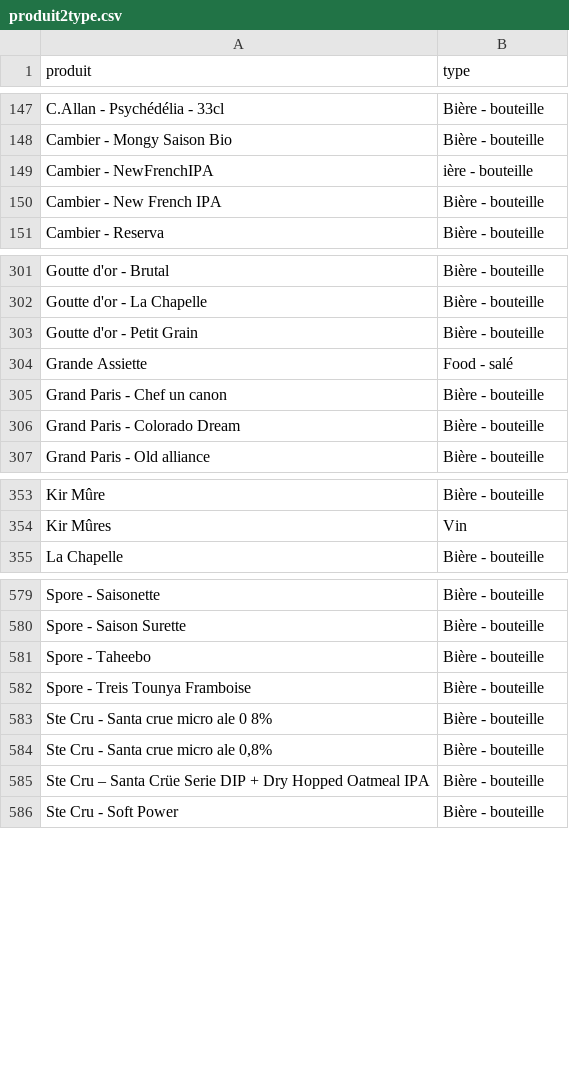
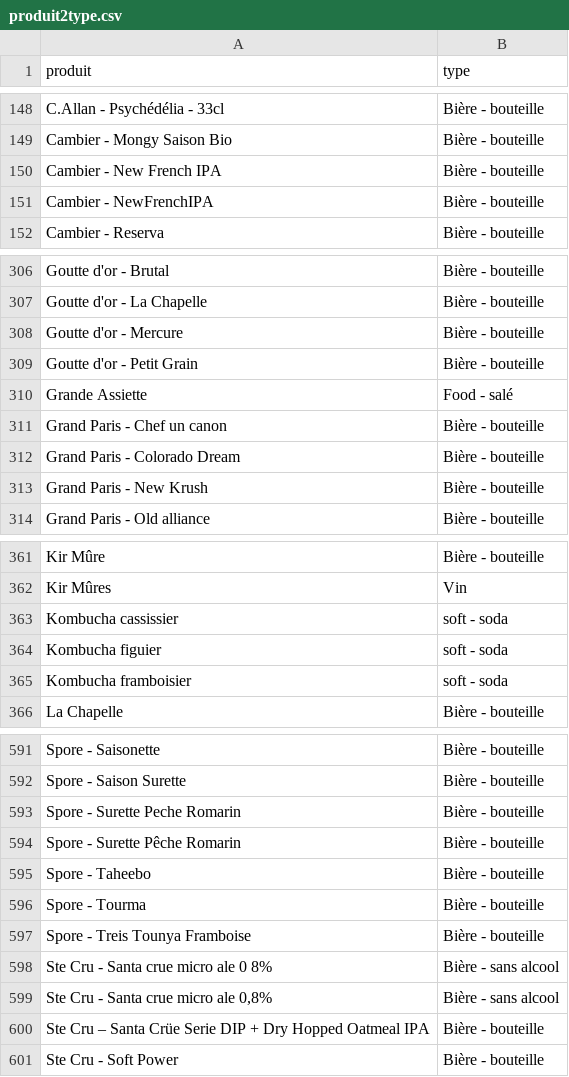
Before and after one commit to teymour/barco, a CSV file: zelty/produit2type.csv, drawn as a sheet; only a part is shown, gaps mark what is left out; the diff covers the shown part only.

Commit message:
MaJ type de produits

```diff
--- a/zelty/produit2type.csv
+++ b/zelty/produit2type.csv
@@ -148,4 +149,4 @@ C.Allan - Psychédélia - 33cl;Bière - bouteille
 Cambier - Mongy Saison Bio;Bière - bouteille
-Cambier - NewFrenchIPA;ière - bouteille
 Cambier - New French IPA;Bière - bouteille
+Cambier - NewFrenchIPA;Bière - bouteille
 Cambier - Reserva;Bière - bouteille
@@ -302,2 +307,3 @@ Goutte d'or - Brutal;Bière - bouteille
 Goutte d'or - La Chapelle;Bière - bouteille
+Goutte d'or - Mercure;Bière - bouteille
 Goutte d'or - Petit Grain;Bière - bouteille
@@ -306,2 +312,3 @@ Grand Paris - Chef  un canon;Bière - bouteille
 Grand Paris - Colorado Dream;Bière - bouteille
+Grand Paris - New Krush;Bière - bouteille
 Grand Paris - Old alliance;Bière - bouteille
@@ -354,2 +362,5 @@ Kir Mûre;Bière - bouteille
 Kir Mûres;Vin
+Kombucha cassissier;soft - soda
+Kombucha figuier;soft - soda
+Kombucha framboisier;soft - soda
 La Chapelle;Bière - bouteille
@@ -580,6 +592,9 @@ Spore - Saisonette;Bière - bouteille
 Spore - Saison Surette;Bière - bouteille
+Spore - Surette Peche Romarin;Bière - bouteille
+Spore - Surette Pêche Romarin;Bière - bouteille
 Spore - Taheebo;Bière - bouteille
+Spore - Tourma;Bière - bouteille
 Spore - Treis Tounya Framboise;Bière - bouteille
-Ste Cru - Santa crue micro ale 0 8%;Bière - bouteille
-Ste Cru - Santa crue micro ale 0,8%;Bière - bouteille
+Ste Cru - Santa crue micro ale 0 8%;Bière - sans alcool
+Ste Cru - Santa crue micro ale 0,8%;Bière - sans alcool
 Ste Cru – Santa Crüe Serie DIP + Dry Hopped Oatmeal IPA;Bière - bouteille
```
Also changed, not shown: 8 added rows, 3 moved rows and 1 edited cell elsewhere in this file.
